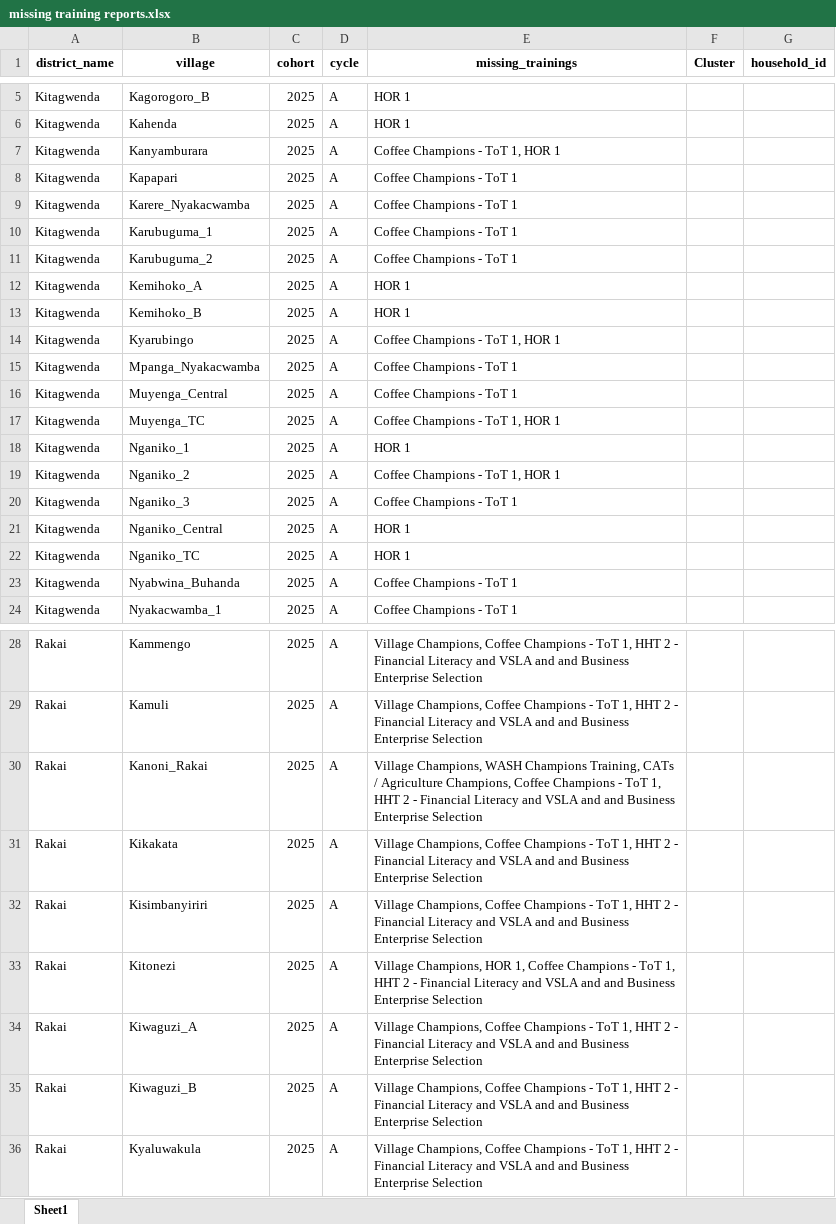
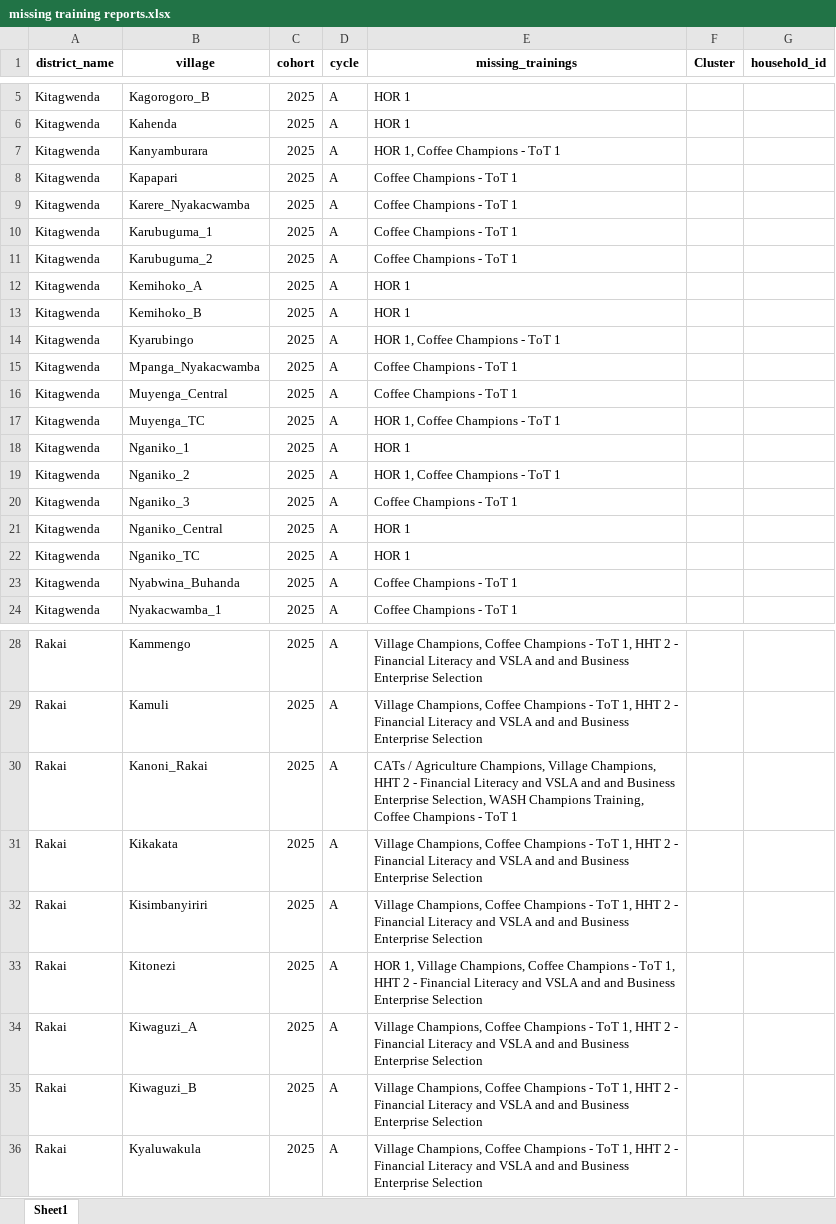
Before and after one commit to edisonmugabi/HWG-Q1-Reporting-2025, an Excel workbook: Datasetsets shared/missing training reports.xlsx, sheet Sheet1, drawn as a sheet; only a part is shown, gaps mark what is left out; values as stored, in another font and other column widths than the file's, no borders; the diff names each change by its address in the sheet, - before the commit and + after, or states it on an @@ line.

```diff
--- a/Datasetsets shared/missing training reports.xlsx (sheet Sheet1)
+++ b/Datasetsets shared/missing training reports.xlsx (sheet Sheet1)
-E7 (missing_trainings): Coffee Champions - ToT 1, HOR 1
+E7 (missing_trainings): HOR 1, Coffee Champions - ToT 1
-E14 (missing_trainings): Coffee Champions - ToT 1, HOR 1
+E14 (missing_trainings): HOR 1, Coffee Champions - ToT 1
-E17 (missing_trainings): Coffee Champions - ToT 1, HOR 1
+E17 (missing_trainings): HOR 1, Coffee Champions - ToT 1
-E19 (missing_trainings): Coffee Champions - ToT 1, HOR 1
+E19 (missing_trainings): HOR 1, Coffee Champions - ToT 1
-E30 (missing_trainings): Village Champions, WASH Champions Training, CATs / Agriculture Champions, Coffee Champions - ToT 1, HHT 2 - Financial Literacy and VSLA and and Business Enterprise Selection
+E30 (missing_trainings): CATs / Agriculture Champions, Village Champions, HHT 2 - Financial Literacy and VSLA and and Business Enterprise Selection, WASH Champions Training, Coffee Champions - ToT 1
-E33 (missing_trainings): Village Champions, HOR 1, Coffee Champions…
+E33 (missing_trainings): HOR 1, Village Champions, Coffee Champions…
```
Also changed, not shown: Quality reports shared/missing tools.xlsx, Quality reports shared/nurserybed difference.xlsx, 13 other files.
